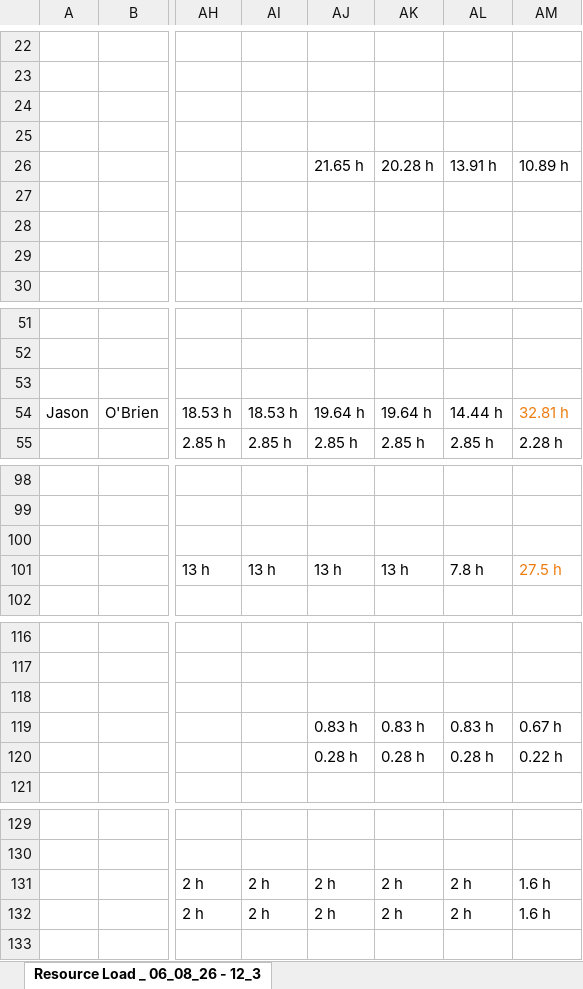
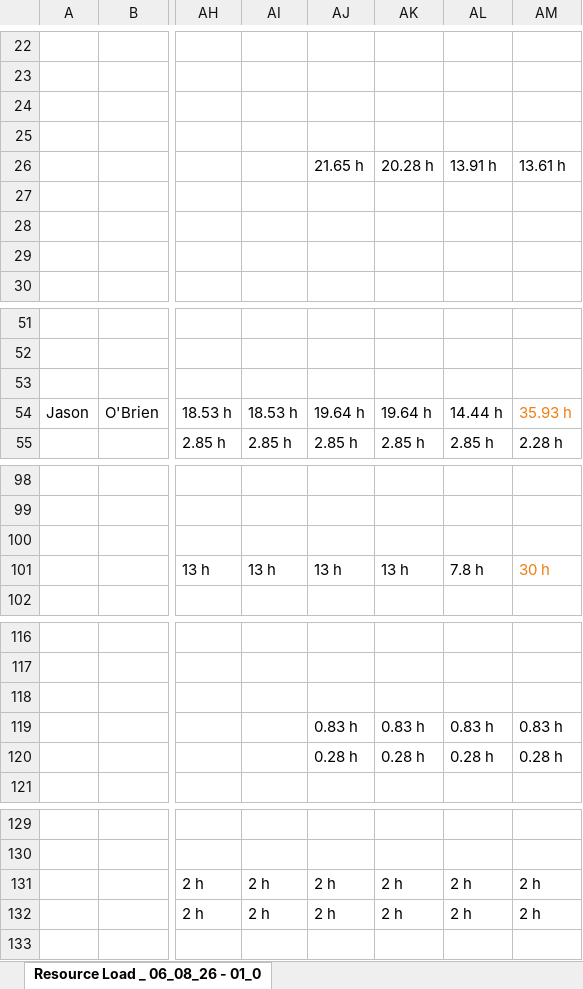
Before and after one commit to PMO-Cogsdale/ResourceSchedule, an Excel workbook: schedule.xlsx, sheet Resource Load _ 06_08_26 - 01_0, drawn as a sheet; only a part is shown, gaps mark what is left out; values as stored, in another font and other column widths than the file's, no borders; charts and pictures not drawn; the diff covers the shown part only; the diff names each change by its address in the sheet, - before the commit and + after, or states it on an @@ line.

```diff
--- a/schedule.xlsx (sheet Resource Load _ 06_08_26 - 01_0)
+++ b/schedule.xlsx (sheet Resource Load _ 06_08_26 - 01_0)
-sheet tab: Resource Load _ 06_08_26 - 12_3
+sheet tab: Resource Load _ 06_08_26 - 01_0
-AM26: 10.89 h
+AM26: 13.61 h
-AM54: 32.81 h
+AM54: 35.93 h
-AM101: 27.5 h
+AM101: 30 h
-AM119: 0.67 h
+AM119: 0.83 h
-AM120: 0.22 h
+AM120: 0.28 h
-AM131:AM132: 1.6 h
+AM131:AM132: 2 h
```
Also changed, not shown: 20 edited cells and cell formats elsewhere in this sheet.
